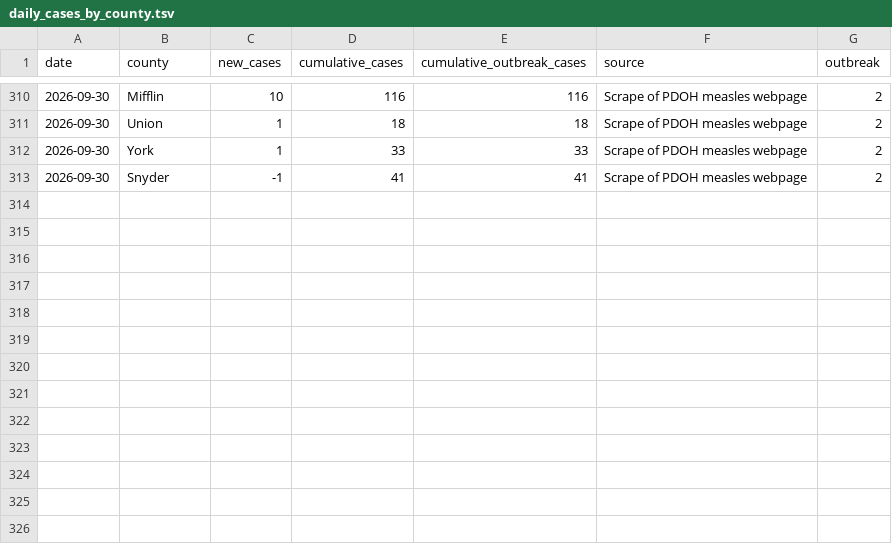
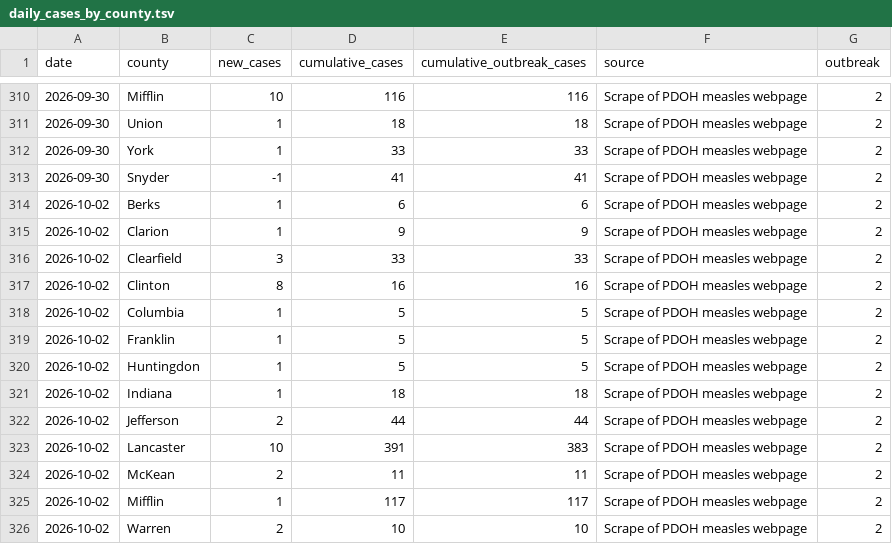
Before and after one commit to PittsburghPG/measles-tracker, a TSV file: data/daily_cases_by_county.tsv, drawn as a sheet; only a part is shown, gaps mark what is left out.

```diff
--- a/data/daily_cases_by_county.tsv
+++ b/data/daily_cases_by_county.tsv
@@ -313 +313,14 @@ date	county	new_cases	cumulative_cases	cumulative_outbreak_cases	source	outbreak
 2026-09-30	Snyder	-1	41	41	Scrape of PDOH measles webpage	2
+2026-10-02	Berks	1	6	6	Scrape of PDOH measles webpage	2
+2026-10-02	Clarion	1	9	9	Scrape of PDOH measles webpage	2
+2026-10-02	Clearfield	3	33	33	Scrape of PDOH measles webpage	2
+2026-10-02	Clinton	8	16	16	Scrape of PDOH measles webpage	2
+2026-10-02	Columbia	1	5	5	Scrape of PDOH measles webpage	2
+2026-10-02	Franklin	1	5	5	Scrape of PDOH measles webpage	2
+2026-10-02	Huntingdon	1	5	5	Scrape of PDOH measles webpage	2
+2026-10-02	Indiana	1	18	18	Scrape of PDOH measles webpage	2
+2026-10-02	Jefferson	2	44	44	Scrape of PDOH measles webpage	2
+2026-10-02	Lancaster	10	391	383	Scrape of PDOH measles webpage	2
+2026-10-02	McKean	2	11	11	Scrape of PDOH measles webpage	2
+2026-10-02	Mifflin	1	117	117	Scrape of PDOH measles webpage	2
+2026-10-02	Warren	2	10	10	Scrape of PDOH measles webpage	2
```
Also changed, not shown: data/daily_cases_by_age_group.tsv, data/daily_hospitalization_by_age_group.tsv, 6 other files.
